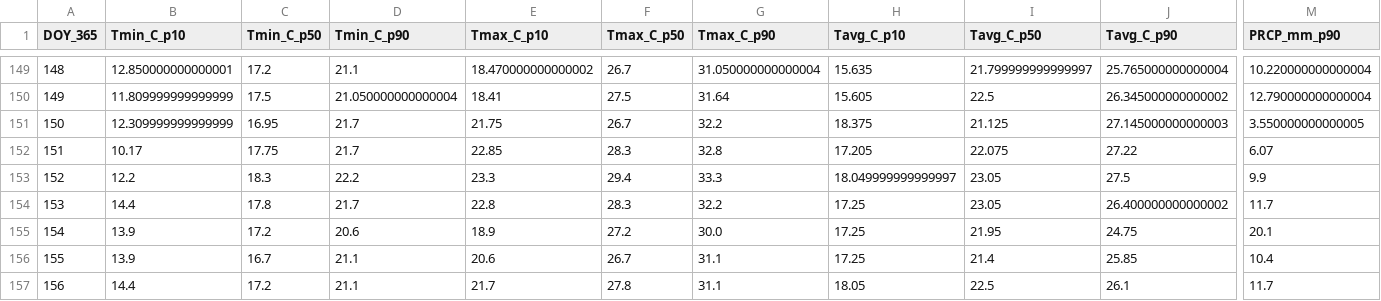
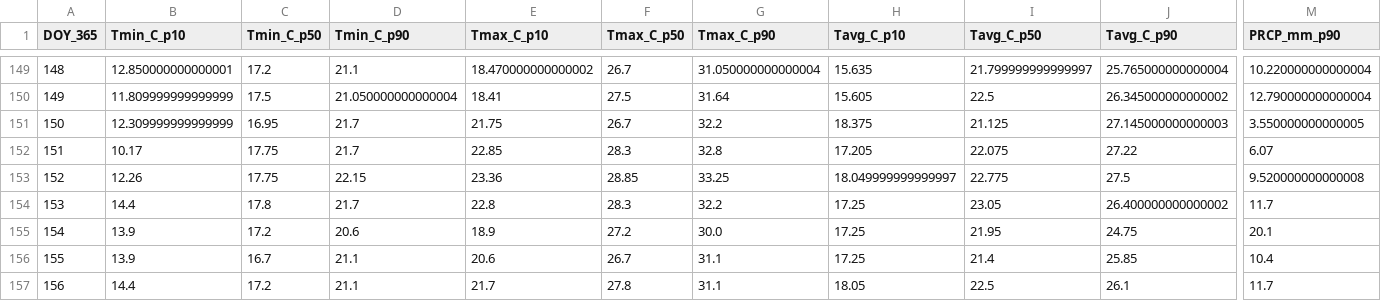
Before and after one commit to jp1309/arlington_weather, a CSV file: data/climatology_doy365_percentiles.csv, drawn as a sheet; only a part is shown, gaps mark what is left out; the diff names each change by its address in the sheet, - before the commit and + after, or states it on an @@ line.

```diff
--- a/data/climatology_doy365_percentiles.csv
+++ b/data/climatology_doy365_percentiles.csv
-B153 (Tmin_C_p10): 12.2
+B153 (Tmin_C_p10): 12.26
-C153 (Tmin_C_p50): 18.3
+C153 (Tmin_C_p50): 17.75
-D153 (Tmin_C_p90): 22.2
+D153 (Tmin_C_p90): 22.15
-E153 (Tmax_C_p10): 23.3
+E153 (Tmax_C_p10): 23.36
-F153 (Tmax_C_p50): 29.4
+F153 (Tmax_C_p50): 28.85
-G153 (Tmax_C_p90): 33.3
+G153 (Tmax_C_p90): 33.25
-I153 (Tavg_C_p50): 23.05
+I153 (Tavg_C_p50): 22.775
-M153 (PRCP_mm_p90): 9.9
+M153 (PRCP_mm_p90): 9.520000000000008
```
Also changed, not shown: data/arlington_daily.csv, 2 other files.
